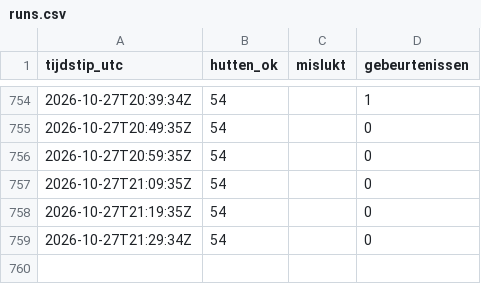
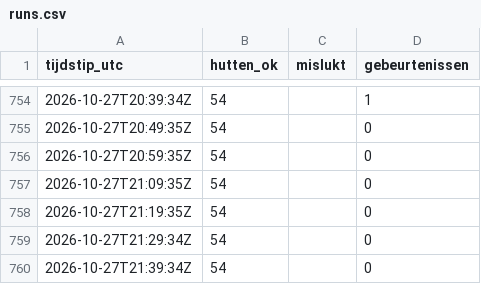
Before and after one commit to A28zesletters/hutradar, a CSV file: data/runs.csv, drawn as a sheet; only a part is shown, gaps mark what is left out; the diff names each change by its address in the sheet, - before the commit and + after, or states it on an @@ line.

```diff
--- a/data/runs.csv
+++ b/data/runs.csv
+row 760: 2026-10-27T21:39:34Z | 54 |  | 0
```
Also changed, not shown: 1 other file.
